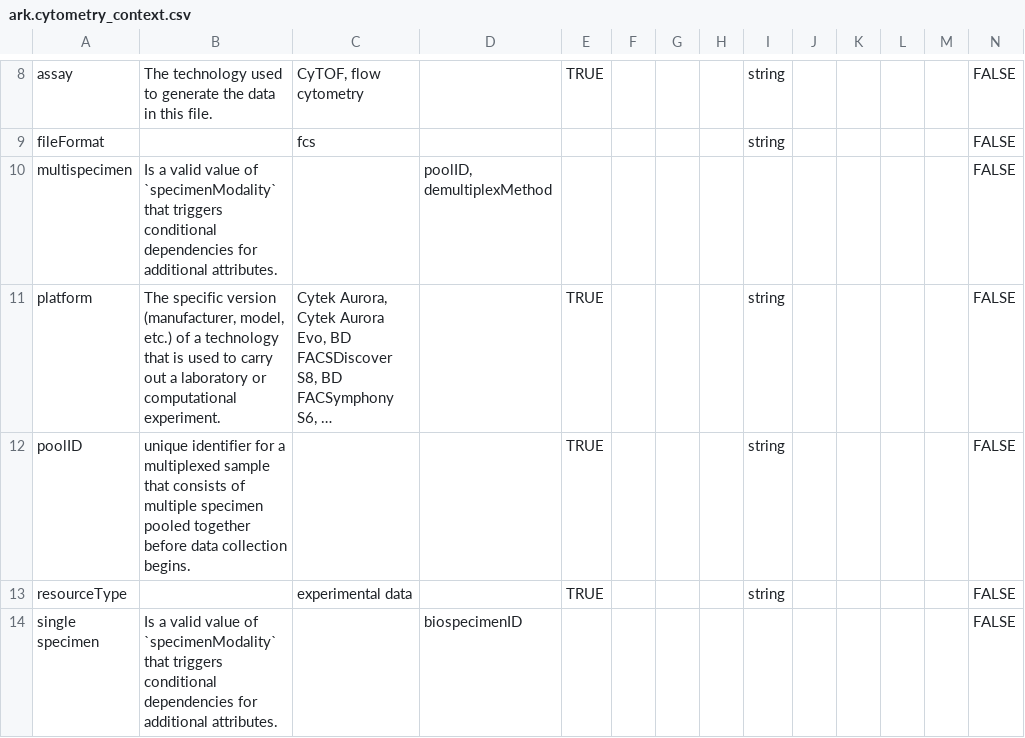
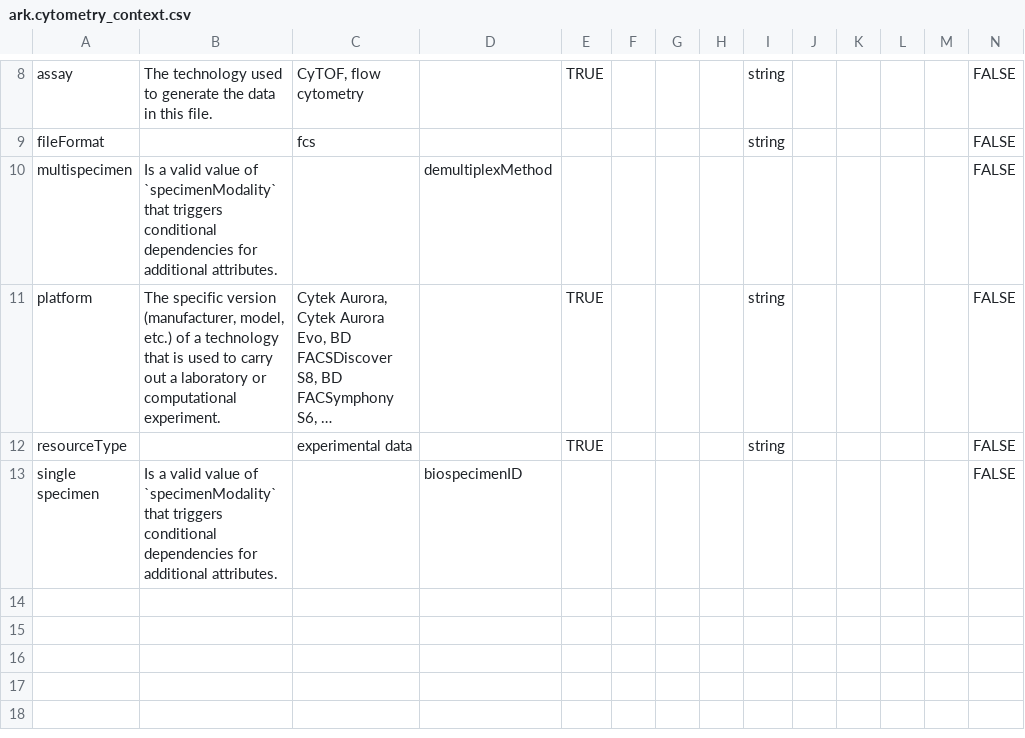
Before and after one commit to ARK-Portal/data_model, a CSV file: model_contexts/cytometry/ark.cytometry_context.csv, drawn as a sheet; only a part is shown, gaps mark what is left out; long unchanged cells end in …; the diff names each change by its address in the sheet, - before the commit and + after, or states it on an @@ line.

```diff
--- a/model_contexts/cytometry/ark.cytometry_context.csv
+++ b/model_contexts/cytometry/ark.cytometry_context.csv
-D10: poolID, demultiplexMethod
+D10: demultiplexMethod
-row 12: poolID | unique identifier for a multiplexed sample that consists of multiple specimen pooled together before data collection begins. |  |  | TRUE |  |  |  | string |  |  |  |  | FALSE
```
Also changed, not shown: ark.all_attributes.csv, ark.metadata_template_primary_keys.csv.
